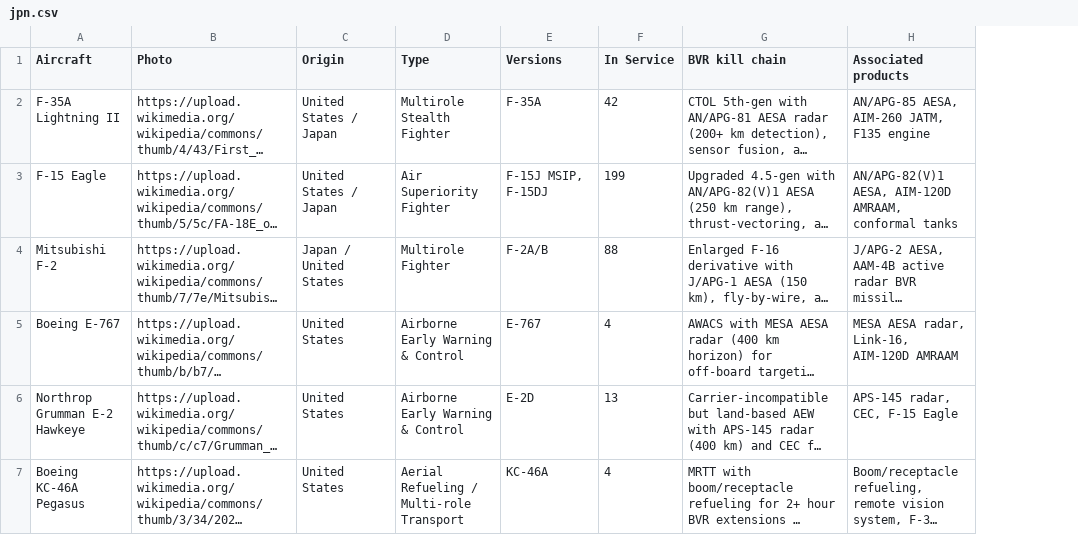
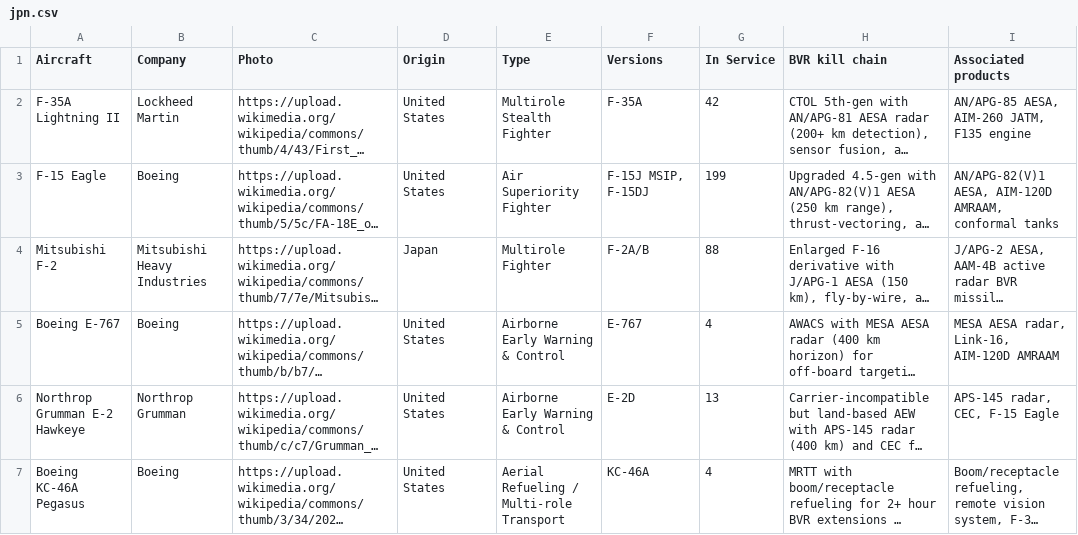
Before and after one commit to ayeeff/aircombat, a CSV file: data/jpn.csv, drawn as a sheet; only a part is shown; long unchanged cells end in …; addresses are those after the commit; the diff covers the shown part only; the diff names each change by its address in the sheet, - before the commit and + after, or states it on an @@ line.

Commit message:
Update jpn.csv

```diff
--- a/data/jpn.csv
+++ b/data/jpn.csv
+column B (Company), rows 2-7: Lockheed Martin | Boeing | Mitsubishi Heavy Industries | Boeing | Northrop Grumman | Boeing
-D2:D3 (Origin): United States / Japan
+D2:D3 (Origin): United States
-D4 (Origin): Japan / United States
+D4 (Origin): Japan
```
Also changed, not shown: 1 removed row elsewhere in this file.
